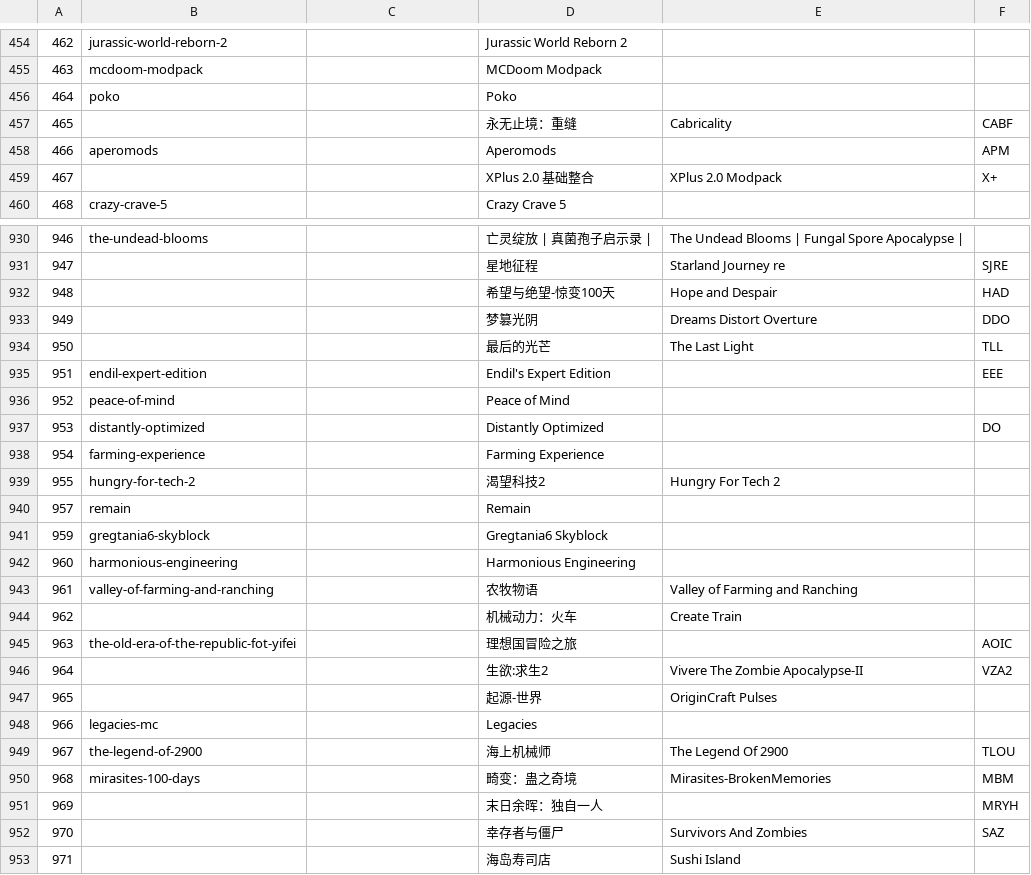
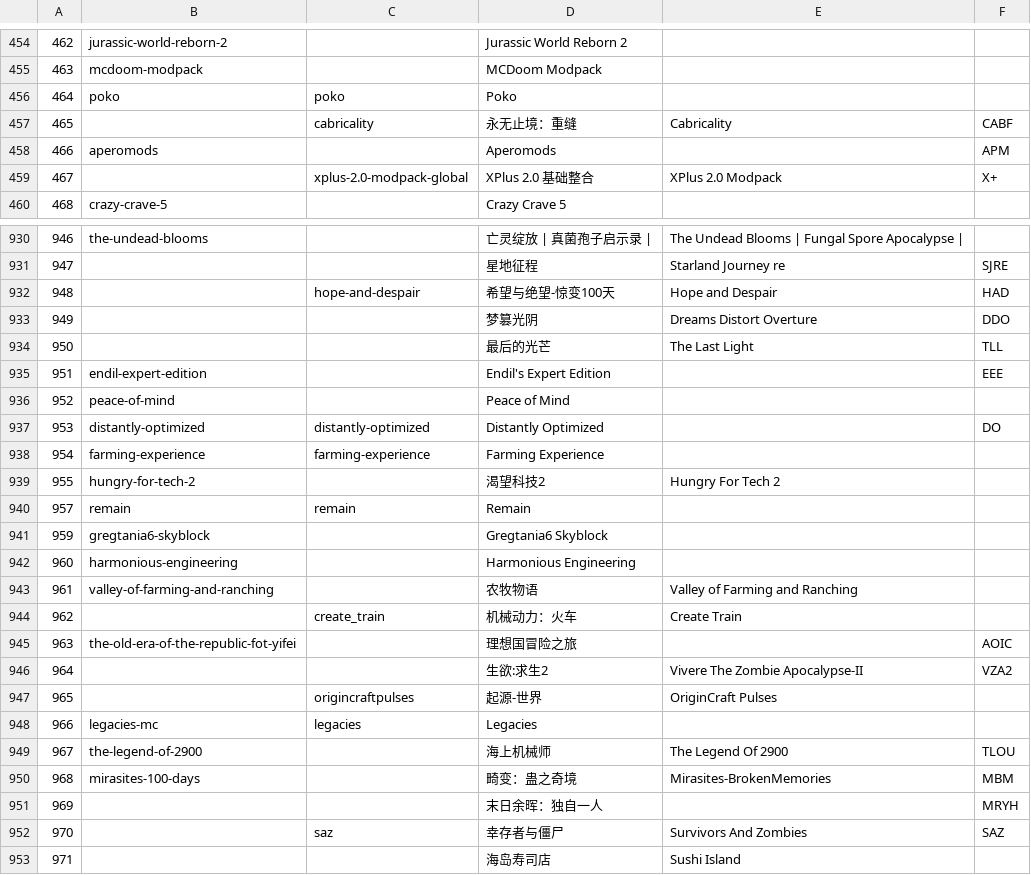
Before and after one commit to HMCL-dev/HMCL, a CSV file: HMCL/src/main/resources/assets/addon/modpack.csv, drawn as a sheet; only a part is shown, gaps mark what is left out; the diff covers the shown part only.

```diff
--- a/HMCL/src/main/resources/assets/addon/modpack.csv
+++ b/HMCL/src/main/resources/assets/addon/modpack.csv
@@ -455,6 +455,6 @@
 463,mcdoom-modpack,,MCDoom Modpack,,
-464,poko,,Poko,,
-465,,,永无止境：重缝,Cabricality,CABF
+464,poko,poko,Poko,,
+465,,cabricality,永无止境：重缝,Cabricality,CABF
 466,aperomods,,Aperomods,,APM
-467,,,XPlus 2.0 基础整合,XPlus 2.0 Modpack,X+
+467,,xplus-2.0-modpack-global,XPlus 2.0 基础整合,XPlus 2.0 Modpack,X+
 468,crazy-crave-5,,Crazy Crave 5,,
@@ -931,3 +931,3 @@
 947,,,星地征程,Starland Journey re,SJRE
-948,,,希望与绝望-惊变100天,Hope and Despair,HAD
+948,,hope-and-despair,希望与绝望-惊变100天,Hope and Despair,HAD
 949,,,梦篡光阴,Dreams Distort Overture,DDO
@@ -936,6 +936,6 @@
 952,peace-of-mind,,Peace of Mind,,
-953,distantly-optimized,,Distantly Optimized,,DO
-954,farming-experience,,Farming Experience,,
+953,distantly-optimized,distantly-optimized,Distantly Optimized,,DO
+954,farming-experience,farming-experience,Farming Experience,,
 955,hungry-for-tech-2,,渴望科技2,Hungry For Tech 2,
-957,remain,,Remain,,
+957,remain,remain,Remain,,
 959,gregtania6-skyblock,,Gregtania6 Skyblock,,
@@ -943,7 +943,7 @@
 961,valley-of-farming-and-ranching,,农牧物语,Valley of Farming and Ranching,
-962,,,机械动力：火车,Create Train,
+962,,create_train,机械动力：火车,Create Train,
 963,the-old-era-of-the-republic-fot-yifei,,理想国冒险之旅,,AOIC
 964,,,生欲:求生2,Vivere The Zombie Apocalypse-II,VZA2
-965,,,起源-世界,OriginCraft Pulses,
-966,legacies-mc,,Legacies,,
+965,,origincraftpulses,起源-世界,OriginCraft Pulses,
+966,legacies-mc,legacies,Legacies,,
 967,the-legend-of-2900,,海上机械师,The Legend Of 2900,TLOU
@@ -951,3 +951,3 @@
 969,,,末日余晖：独自一人,,MRYH
-970,,,幸存者与僵尸,Survivors And Zombies,SAZ
+970,,saz,幸存者与僵尸,Survivors And Zombies,SAZ
 971,,,海岛寿司店,Sushi Island,
```
Also changed, not shown: 134 edited cells elsewhere in this file, 2 other files.
